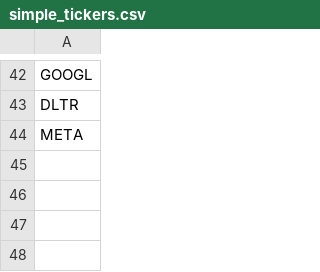
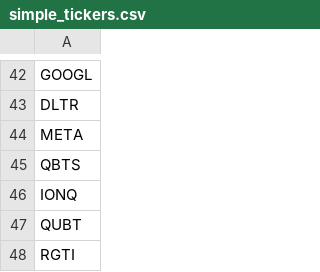
Before and after one commit to P1N60/stock_predictor, a CSV file: data/simple_tickers.csv, drawn as a sheet; only a part is shown, gaps mark what is left out.

```diff
--- a/data/simple_tickers.csv
+++ b/data/simple_tickers.csv
@@ -44 +44,5 @@ DLTR
 META
+QBTS
+IONQ
+QUBT
+RGTI
```
Also changed, not shown: data/tickers.csv, 5 other files.
